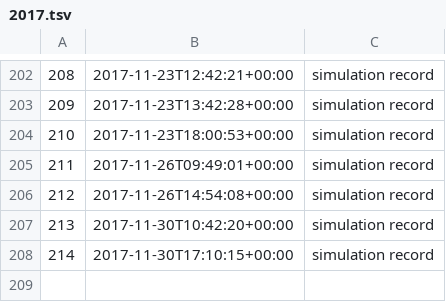
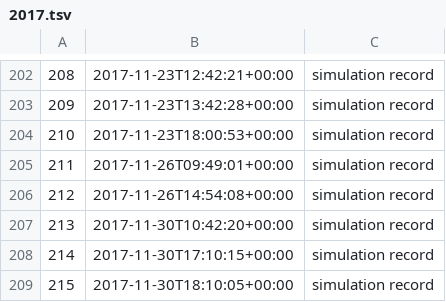
Before and after one commit to milad-codes/retrospective-programming-lab, a TSV file: simulation/records/2017.tsv, drawn as a sheet; only a part is shown, gaps mark what is left out.

```diff
--- a/simulation/records/2017.tsv
+++ b/simulation/records/2017.tsv
@@ -208 +208,2 @@
 214	2017-11-30T17:10:15+00:00	simulation record
+215	2017-11-30T18:10:05+00:00	simulation record
```
